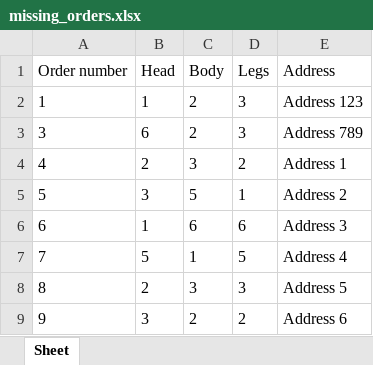
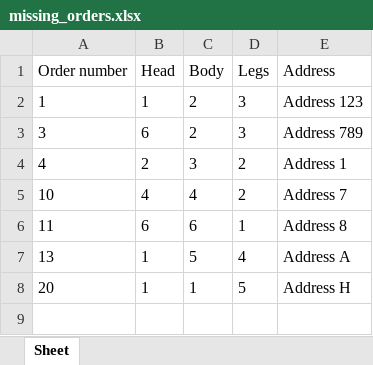
Before and after one commit to sampadak97/robocorpl2, an Excel workbook: output-for-submission/missing_orders.xlsx, sheet Sheet, drawn as a sheet; values as stored, in another font and other column widths than the file's, no borders; removed rows and columns are numbered as before the commit, all else as after; the diff names each change by its address in the sheet, - before the commit and + after, or states it on an @@ line.

```diff
--- a/output-for-submission/missing_orders.xlsx (sheet Sheet)
+++ b/output-for-submission/missing_orders.xlsx (sheet Sheet)
-row 5: 5 | 3 | 5 | 1 | Address 2
-row 6: 6 | 1 | 6 | 6 | Address 3
+row 5: 10 | 4 | 4 | 2 | Address 7
+row 6: 11 | 6 | 6 | 1 | Address 8
+row 7: 13 | 1 | 5 | 4 | Address A
-A8 (Order number): 7
+A8 (Order number): 20
-B8 (Head): 5
+B8 (Head): 1
-E8 (Address): Address 4
+E8 (Address): Address H
-row 8: 8 | 2 | 3 | 3 | Address 5
-row 9: 9 | 3 | 2 | 2 | Address 6
```
Also changed, not shown: 14 other files.
